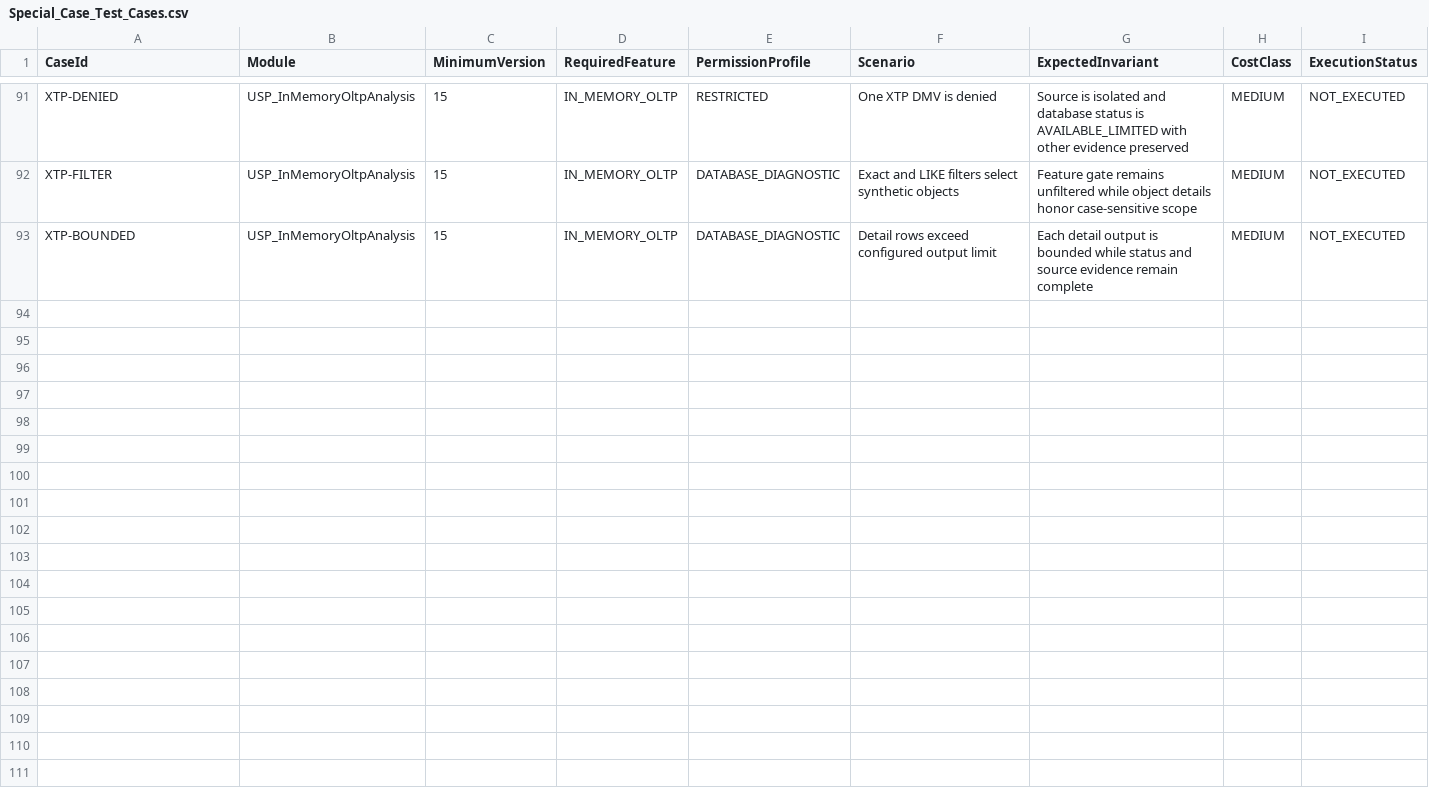
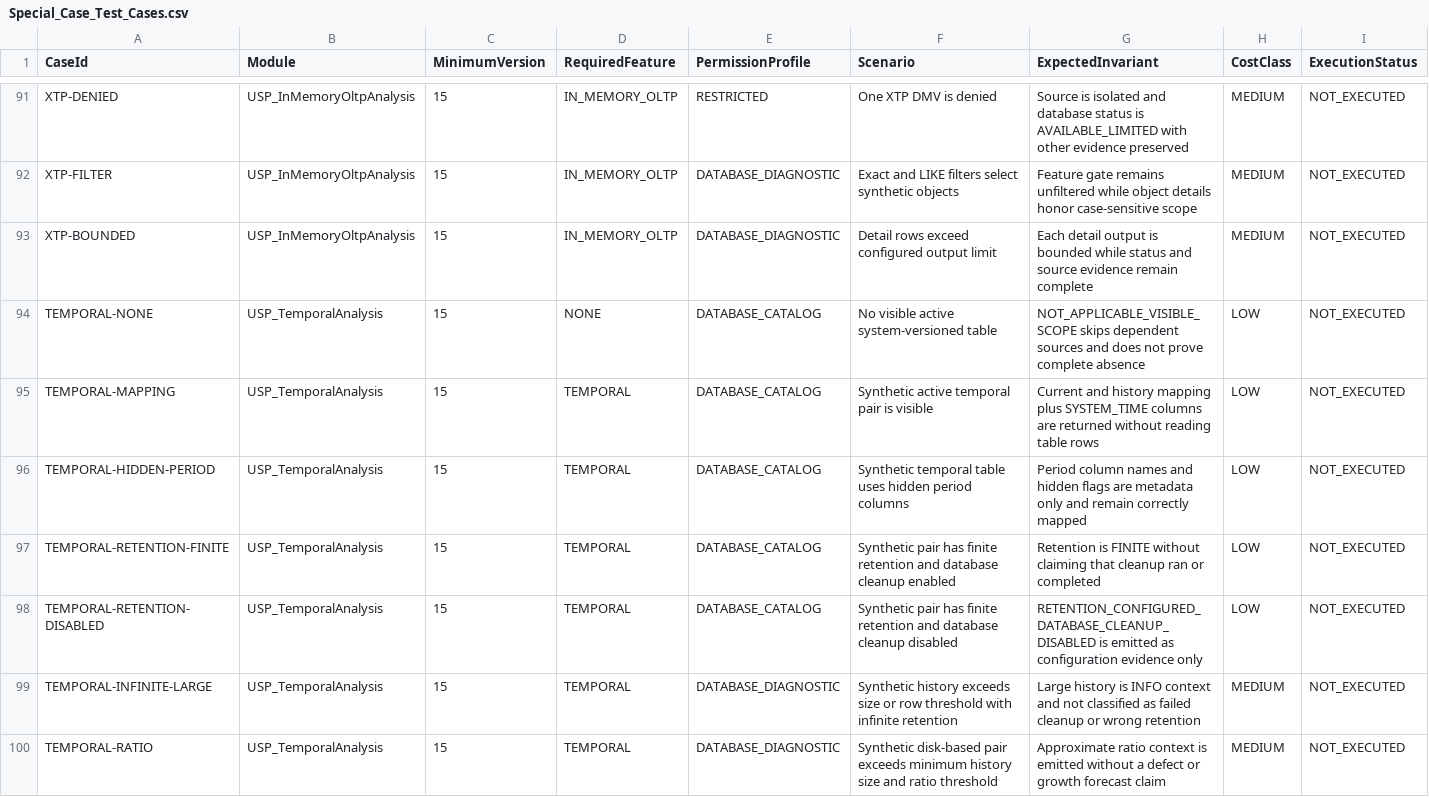
Before and after one commit to gecompat/SQL_Server_Analyze, a CSV file: Metadata/Quality/Special_Case_Test_Cases.csv, drawn as a sheet; only a part is shown, gaps mark what is left out; rows hold the shown columns only; the diff covers the shown part only; the diff names each change by its address in the sheet, - before the commit and + after, or states it on an @@ line.

Commit message:
Ergänzt die Temporal-Tables-Tiefenanalyse

```diff
--- a/Metadata/Quality/Special_Case_Test_Cases.csv
+++ b/Metadata/Quality/Special_Case_Test_Cases.csv
+row 94: TEMPORAL-NONE | USP_TemporalAnalysis | 15 | NONE | DATABASE_CATALOG | No visible active system-versioned table | NOT_APPLICABLE_VISIBLE_SCOPE skips dependent sources and does not prove complete absence | LOW | NOT_EXECUTED
+row 95: TEMPORAL-MAPPING | USP_TemporalAnalysis | 15 | TEMPORAL | DATABASE_CATALOG | Synthetic active temporal pair is visible | Current and history mapping plus SYSTEM_TIME columns are returned without reading table rows | LOW | NOT_EXECUTED
+row 96: TEMPORAL-HIDDEN-PERIOD | USP_TemporalAnalysis | 15 | TEMPORAL | DATABASE_CATALOG | Synthetic temporal table uses hidden period columns | Period column names and hidden flags are metadata only and remain correctly mapped | LOW | NOT_EXECUTED
+row 97: TEMPORAL-RETENTION-FINITE | USP_TemporalAnalysis | 15 | TEMPORAL | DATABASE_CATALOG | Synthetic pair has finite retention and database cleanup enabled | Retention is FINITE without claiming that cleanup ran or completed | LOW | NOT_EXECUTED
+row 98: TEMPORAL-RETENTION-DISABLED | USP_TemporalAnalysis | 15 | TEMPORAL | DATABASE_CATALOG | Synthetic pair has finite retention and database cleanup disabled | RETENTION_CONFIGURED_DATABASE_CLEANUP_DISABLED is emitted as configuration evidence only | LOW | NOT_EXECUTED
+row 99: TEMPORAL-INFINITE-LARGE | USP_TemporalAnalysis | 15 | TEMPORAL | DATABASE_DIAGNOSTIC | Synthetic history exceeds size or row threshold with infinite retention | Large history is INFO context and not classified as failed cleanup or wrong retention | MEDIUM | NOT_EXECUTED
+row 100: TEMPORAL-RATIO | USP_TemporalAnalysis | 15 | TEMPORAL | DATABASE_DIAGNOSTIC | Synthetic disk-based pair exceeds minimum history size and ratio threshold | Approximate ratio context is emitted without a defect or growth forecast claim | MEDIUM | NOT_EXECUTED
```
Also changed, not shown: 6 added rows elsewhere in this file, Metadata/Inventory/Objects.csv, Metadata/Inventory/Parameters.csv, 27 other files.
